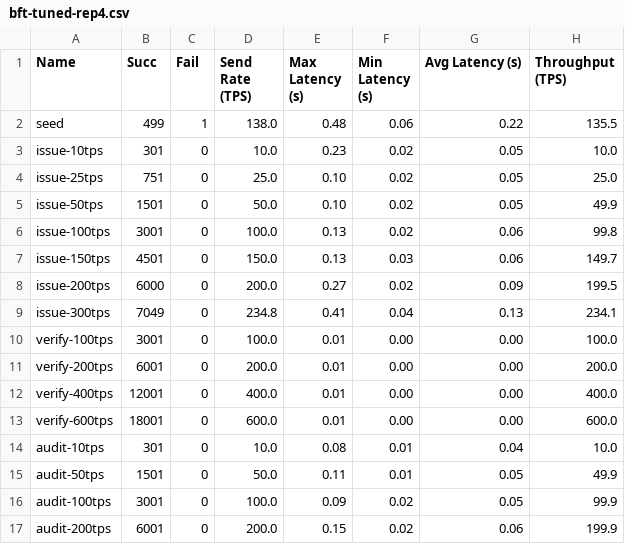
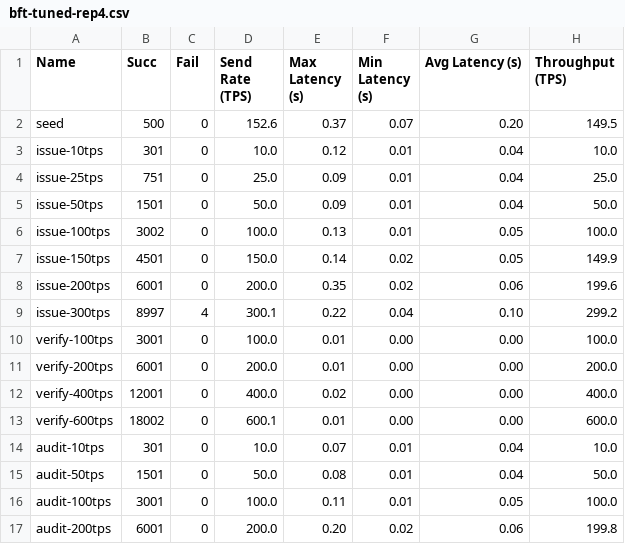
Before and after one commit to irfanrazanaqvi/bzt-id-experiments, a CSV file: data/fabric3/runs/bft-tuned-rep4.csv, drawn as a sheet.

```diff
--- a/data/fabric3/runs/bft-tuned-rep4.csv
+++ b/data/fabric3/runs/bft-tuned-rep4.csv
@@ -1,17 +1,17 @@
 Name,Succ,Fail,Send Rate (TPS),Max Latency (s),Min Latency (s),Avg Latency (s),Throughput (TPS)
-seed,499,1,138.0,0.48,0.06,0.22,135.5
-issue-10tps,301,0,10.0,0.23,0.02,0.05,10.0
-issue-25tps,751,0,25.0,0.10,0.02,0.05,25.0
-issue-50tps,1501,0,50.0,0.10,0.02,0.05,49.9
-issue-100tps,3001,0,100.0,0.13,0.02,0.06,99.8
-issue-150tps,4501,0,150.0,0.13,0.03,0.06,149.7
-issue-200tps,6000,0,200.0,0.27,0.02,0.09,199.5
-issue-300tps,7049,0,234.8,0.41,0.04,0.13,234.1
+seed,500,0,152.6,0.37,0.07,0.20,149.5
+issue-10tps,301,0,10.0,0.12,0.01,0.04,10.0
+issue-25tps,751,0,25.0,0.09,0.01,0.04,25.0
+issue-50tps,1501,0,50.0,0.09,0.01,0.04,50.0
+issue-100tps,3002,0,100.0,0.13,0.01,0.05,100.0
+issue-150tps,4501,0,150.0,0.14,0.02,0.05,149.9
+issue-200tps,6001,0,200.0,0.35,0.02,0.06,199.6
+issue-300tps,8997,4,300.1,0.22,0.04,0.10,299.2
 verify-100tps,3001,0,100.0,0.01,0.00,0.00,100.0
 verify-200tps,6001,0,200.0,0.01,0.00,0.00,200.0
-verify-400tps,12001,0,400.0,0.01,0.00,0.00,400.0
-verify-600tps,18001,0,600.0,0.01,0.00,0.00,600.0
-audit-10tps,301,0,10.0,0.08,0.01,0.04,10.0
-audit-50tps,1501,0,50.0,0.11,0.01,0.05,49.9
-audit-100tps,3001,0,100.0,0.09,0.02,0.05,99.9
-audit-200tps,6001,0,200.0,0.15,0.02,0.06,199.9
+verify-400tps,12001,0,400.0,0.02,0.00,0.00,400.0
+verify-600tps,18002,0,600.1,0.01,0.00,0.00,600.0
+audit-10tps,301,0,10.0,0.07,0.01,0.04,10.0
+audit-50tps,1501,0,50.0,0.08,0.01,0.04,50.0
+audit-100tps,3001,0,100.0,0.11,0.01,0.05,100.0
+audit-200tps,6001,0,200.0,0.20,0.02,0.06,199.8
```
Also changed, not shown: data/fabric3/fabric3_raft_vs_bft_summary.csv, data/fabric3/runs/bft-tuned-rep1.csv, 37 other files.
